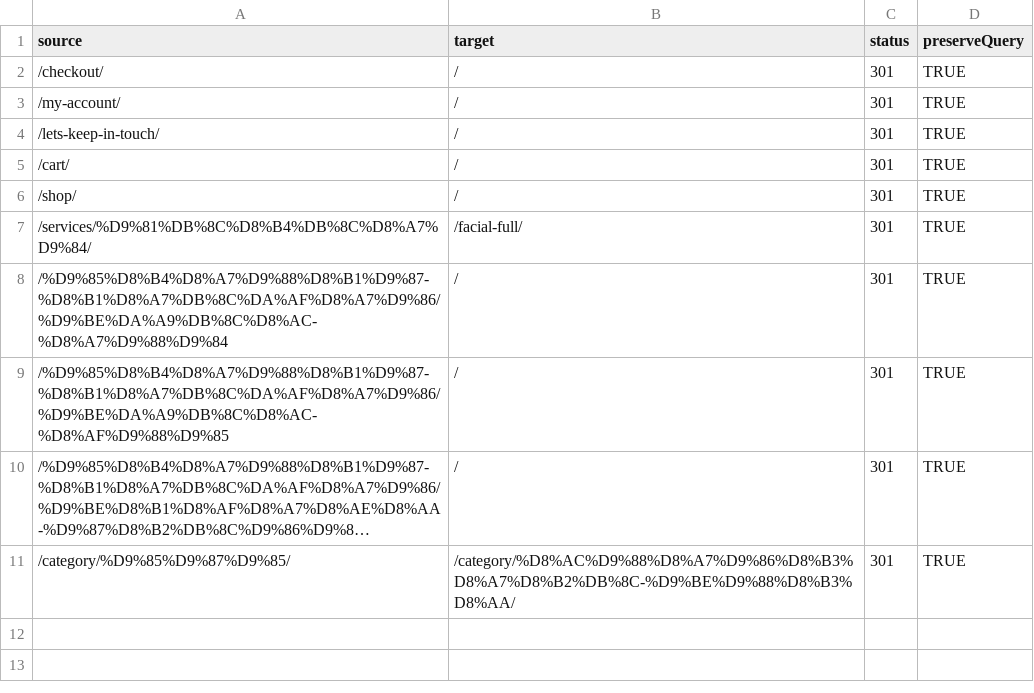
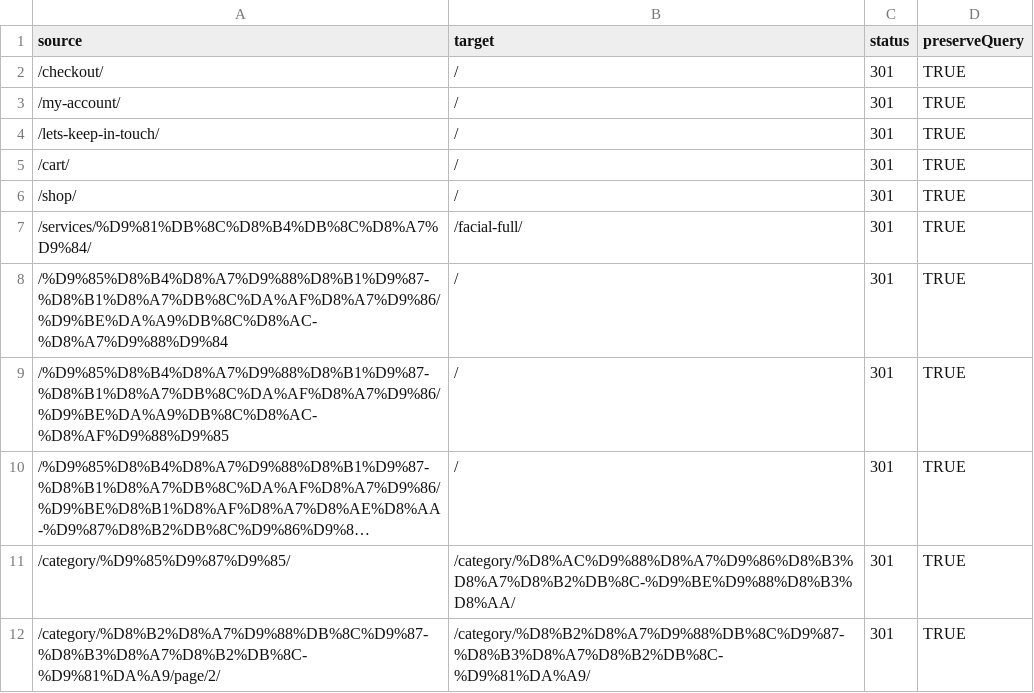
Before and after one commit to alecasgari/mahnegah-website, a CSV file: cloudflare-bulk-redirects.csv, drawn as a sheet; long unchanged cells end in …; the diff names each change by its address in the sheet, - before the commit and + after, or states it on an @@ line.

```diff
--- a/cloudflare-bulk-redirects.csv
+++ b/cloudflare-bulk-redirects.csv
+row 12: /category/%D8%B2%D8%A7%D9%88%DB%8C%D9%87-%D8%B3%D8%A7%D8%B2%DB%8C-%D9%81%DA%A9/page/2/ | /category/%D8%B2%D8%A7%D9%88%DB%8C%D9%87-%D8%B3%D8%A7%D8%B2%DB%8C-%D9%81%DA%A9/ | 301 | TRUE
```
Also changed, not shown: 3 other files.
